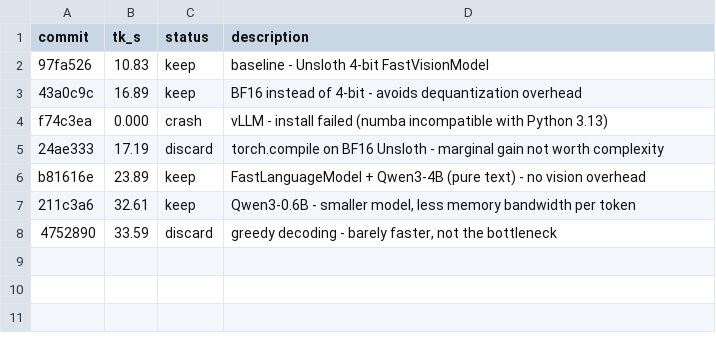
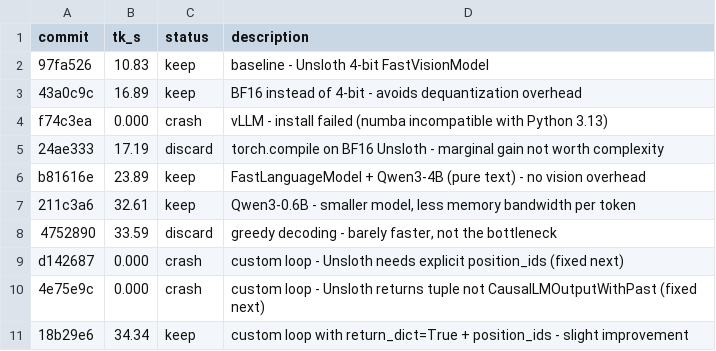
Before and after one commit to dt-lindberg/llm-turbo, a TSV file: src/outputs/mar12.tsv, drawn as a sheet.

```diff
--- a/src/outputs/mar12.tsv
+++ b/src/outputs/mar12.tsv
@@ -8 +8,4 @@ b81616e	23.89	keep	FastLanguageModel + Qwen3-4B (pure text) - no vision overhead
 4752890	33.59	discard	greedy decoding - barely faster, not the bottleneck
+d142687	0.000	crash	custom loop - Unsloth needs explicit position_ids (fixed next)
+4e75e9c	0.000	crash	custom loop - Unsloth returns tuple not CausalLMOutputWithPast (fixed next)
+18b29e6	34.34	keep	custom loop with return_dict=True + position_ids - slight improvement
```
Also changed, not shown: 1 other file.
